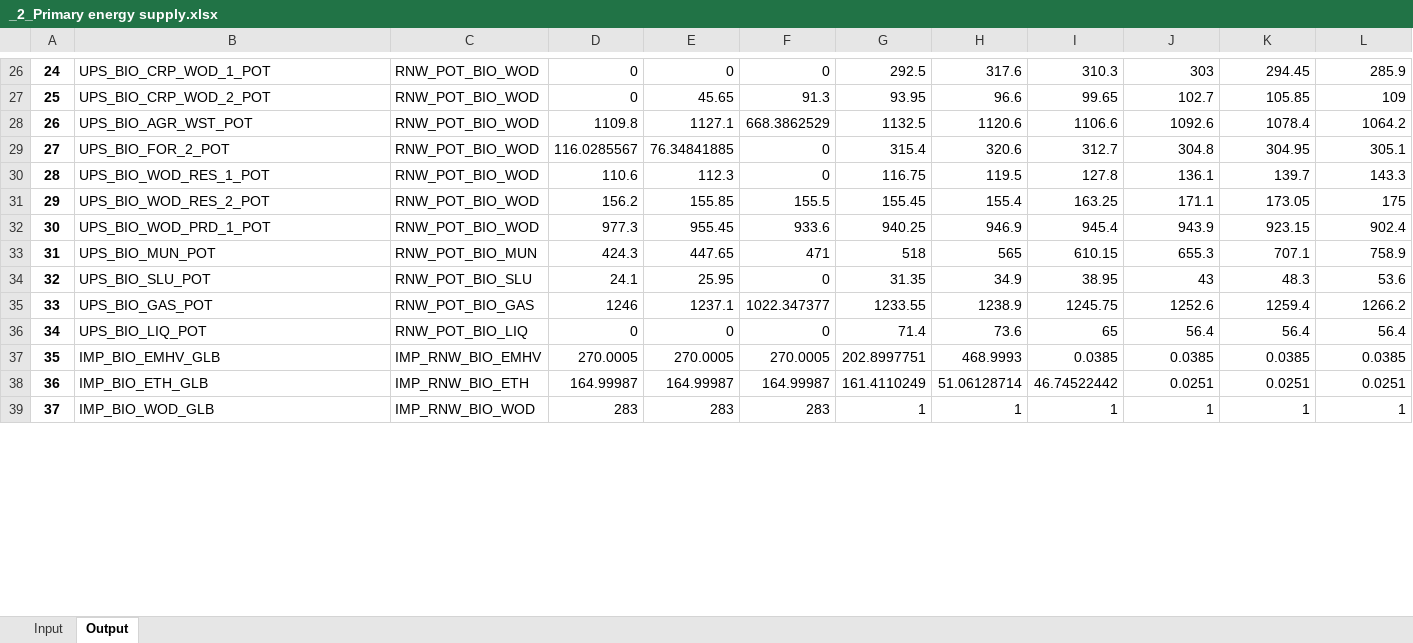
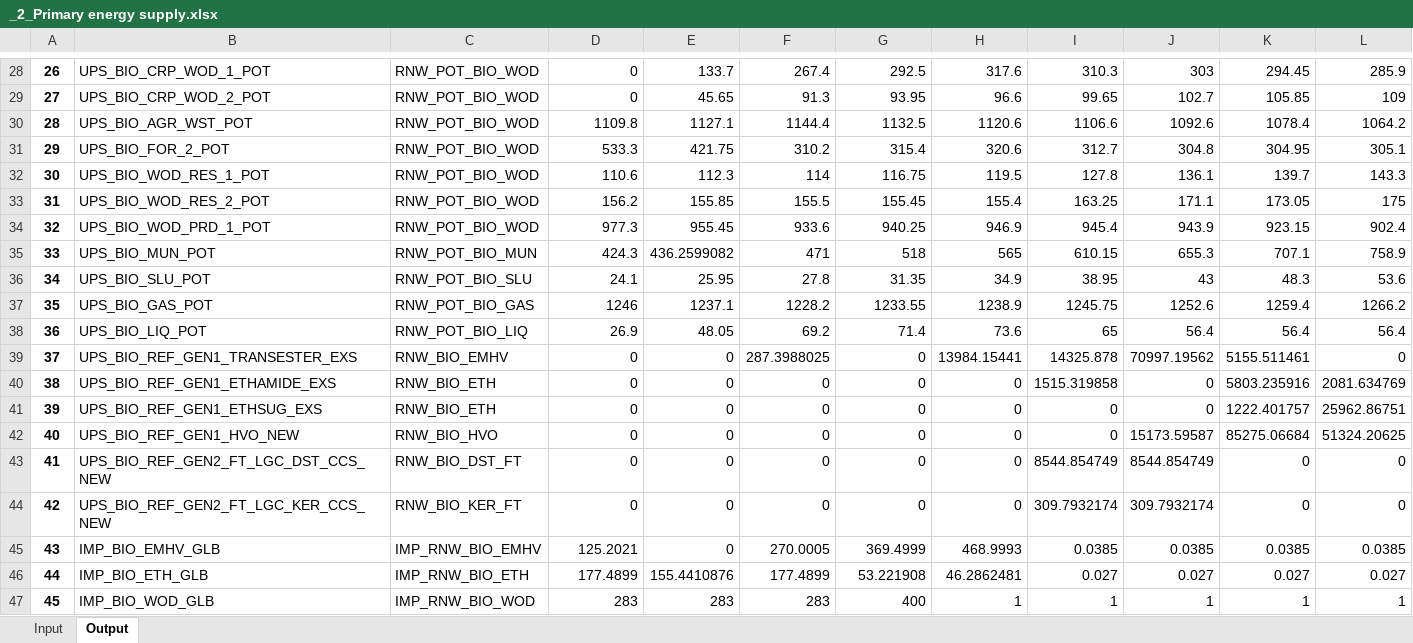
Before and after one commit to MAHTEP/TEMOA-Europe, an Excel workbook: TEMOA_Europe_Results/_2_Primary energy supply.xlsx, sheet Output, drawn as a sheet; only a part is shown, gaps mark what is left out; values as stored, in another font and other column widths than the file's, no borders; addresses are those after the commit; the diff covers the shown part only; the diff names each change by its address in the sheet, - before the commit and + after, or states it on an @@ line.

```diff
--- a/TEMOA_Europe_Results/_2_Primary energy supply.xlsx (sheet Output)
+++ b/TEMOA_Europe_Results/_2_Primary energy supply.xlsx (sheet Output)
@@ column A renumbered from row 8 down @@
-E28: 0
+E28: 133.7
-F28: 0
+F28: 267.4
-F30: 668.3862529
+F30: 1144.4
-D31: 116.0285567
+D31: 533.3
-E31: 76.34841885
+E31: 421.75
-F31: 0
+F31: 310.2
-F32: 0
+F32: 114
-E35: 447.65
+E35: 436.2599082
-F36: 0
+F36: 27.8
-F37: 1022.347377
+F37: 1228.2
-D38: 0
+D38: 26.9
-E38: 0
+E38: 48.05
-F38: 0
+F38: 69.2
+row 39: 37 | UPS_BIO_REF_GEN1_TRANSESTER_EXS | RNW_BIO_EMHV | 0 | 0 | 287.3988025 | 0 | 13984.15441 | 14325.878 | 70997.19562 | 5155.511461 | 0
+row 40: 38 | UPS_BIO_REF_GEN1_ETHAMIDE_EXS | RNW_BIO_ETH | 0 | 0 | 0 | 0 | 0 | 1515.319858 | 0 | 5803.235916 | 2081.634769
+row 41: 39 | UPS_BIO_REF_GEN1_ETHSUG_EXS | RNW_BIO_ETH | 0 | 0 | 0 | 0 | 0 | 0 | 0 | 1222.401757 | 25962.86751
+row 42: 40 | UPS_BIO_REF_GEN1_HVO_NEW | RNW_BIO_HVO | 0 | 0 | 0 | 0 | 0 | 0 | 15173.59587 | 85275.06684 | 51324.20625
+row 43: 41 | UPS_BIO_REF_GEN2_FT_LGC_DST_CCS_NEW | RNW_BIO_DST_FT | 0 | 0 | 0 | 0 | 0 | 8544.854749 | 8544.854749 | 0 | 0
+row 44: 42 | UPS_BIO_REF_GEN2_FT_LGC_KER_CCS_NEW | RNW_BIO_KER_FT | 0 | 0 | 0 | 0 | 0 | 309.7932174 | 309.7932174 | 0 | 0
-D45: 270.0005
+D45: 125.2021
-E45: 270.0005
+E45: 0
-G45: 202.8997751
+G45: 369.4999
-D46: 164.99987
+D46: 177.4899
-E46: 164.99987
+E46: 155.4410876
-F46: 164.99987
+F46: 177.4899
-G46: 161.4110249
+G46: 53.221908
-H46: 51.06128714
+H46: 46.2862481
-I46: 46.74522442
+I46: 0.027
-J46: 0.0251
+J46: 0.027
-K46: 0.0251
+K46: 0.027
-L46: 0.0251
+L46: 0.027
-G47: 1
+G47: 400
```
Also changed, not shown: 2 added rows, 2 removed rows and 192 edited cells elsewhere in this sheet, TEMOA_Europe_Results/Elastic demand.xlsx, TEMOA_Europe_Results/_1_Transport_fueltechs.xlsx, 23 other files.
